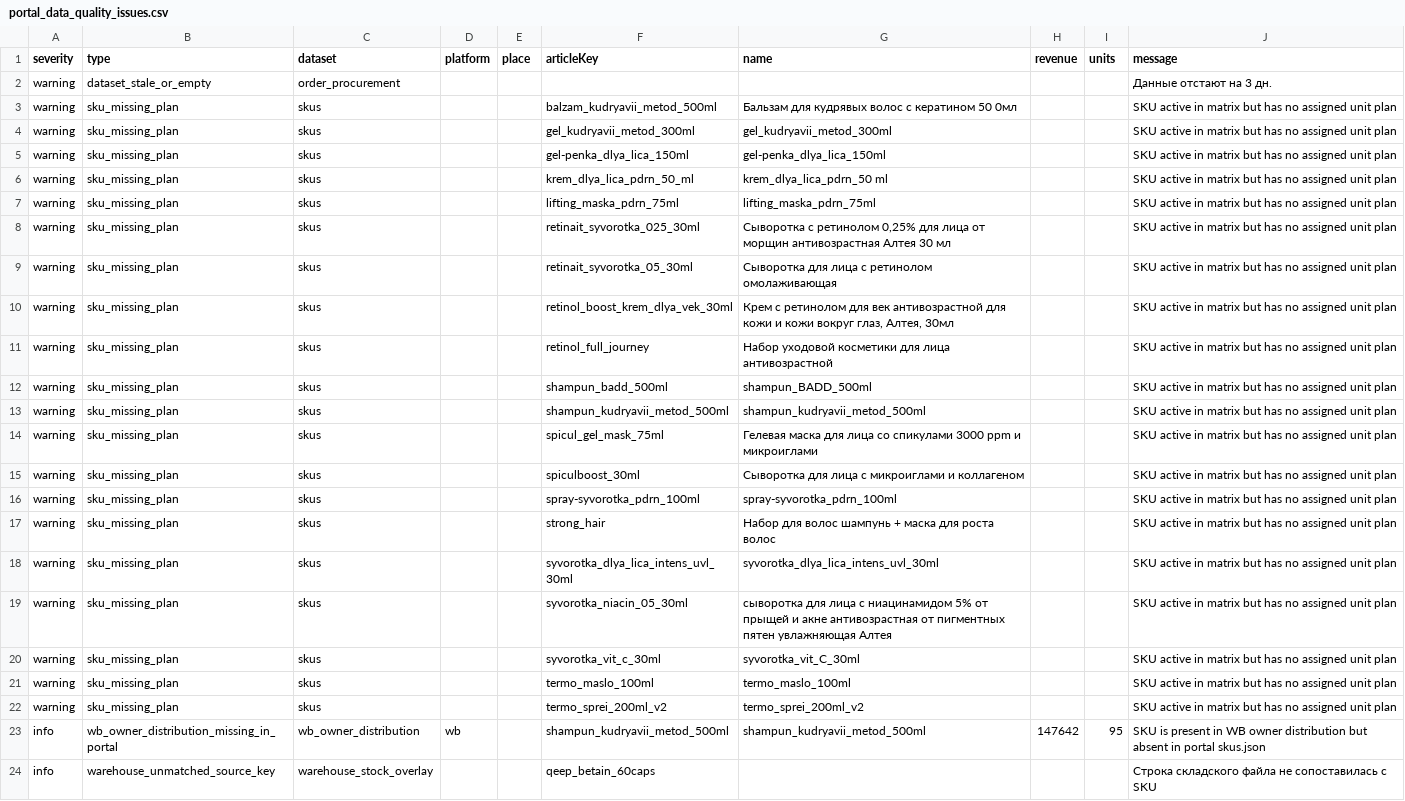
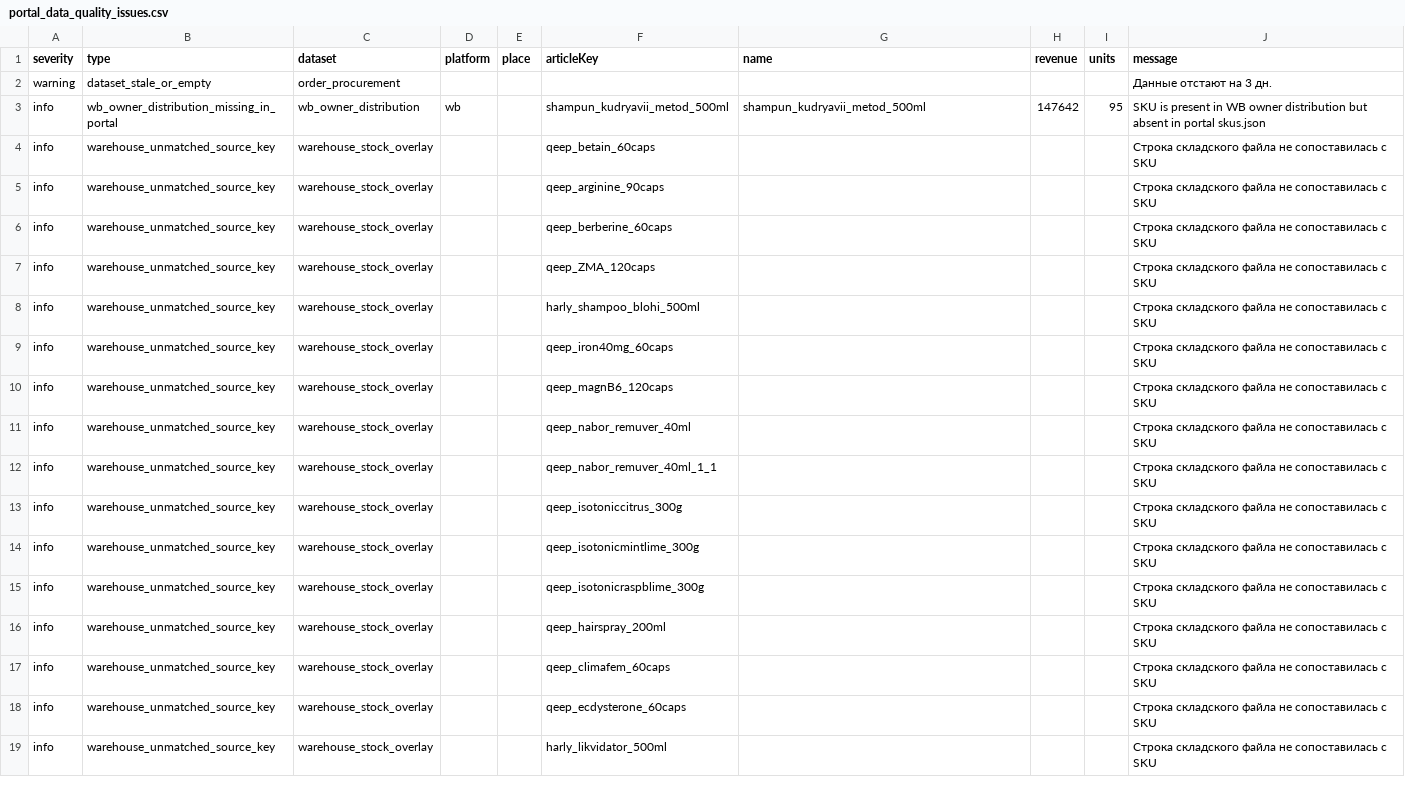
Before and after one commit to Alisia777/Harisma, a CSV file: data/portal_data_quality_issues.csv, drawn as a sheet; only a part is shown; the shorter side is filled out with more unchanged rows.

Commit message:
Fix SKU plan ownership and repricer readiness

```diff
--- a/data/portal_data_quality_issues.csv
+++ b/data/portal_data_quality_issues.csv
@@ -2,22 +2,2 @@
 "warning";"dataset_stale_or_empty";"order_procurement";"";"";"";"";"";"";"Данные отстают на 3 дн."
-"warning";"sku_missing_plan";"skus";"";"";"balzam_kudryavii_metod_500ml";"Бальзам для кудрявых волос с кератином 50 0мл";"";"";"SKU active in matrix but has no assigned unit plan"
-"warning";"sku_missing_plan";"skus";"";"";"gel_kudryavii_metod_300ml";"gel_kudryavii_metod_300ml";"";"";"SKU active in matrix but has no assigned unit plan"
-"warning";"sku_missing_plan";"skus";"";"";"gel-penka_dlya_lica_150ml";"gel-penka_dlya_lica_150ml";"";"";"SKU active in matrix but has no assigned unit plan"
-"warning";"sku_missing_plan";"skus";"";"";"krem_dlya_lica_pdrn_50_ml";"krem_dlya_lica_pdrn_50 ml";"";"";"SKU active in matrix but has no assigned unit plan"
-"warning";"sku_missing_plan";"skus";"";"";"lifting_maska_pdrn_75ml";"lifting_maska_pdrn_75ml";"";"";"SKU active in matrix but has no assigned unit plan"
-"warning";"sku_missing_plan";"skus";"";"";"retinait_syvorotka_025_30ml";"Сыворотка с ретинолом 0,25% для лица от морщин антивозрастная Алтея 30 мл";"";"";"SKU active in matrix but has no assigned unit plan"
-"warning";"sku_missing_plan";"skus";"";"";"retinait_syvorotka_05_30ml";"Сыворотка для лица с ретинолом омолаживающая";"";"";"SKU active in matrix but has no assigned unit plan"
-"warning";"sku_missing_plan";"skus";"";"";"retinol_boost_krem_dlya_vek_30ml";"Крем c ретинолом для век антивозрастной для кожи и кожи вокруг глаз, Алтея, 30мл";"";"";"SKU active in matrix but has no assigned unit plan"
-"warning";"sku_missing_plan";"skus";"";"";"retinol_full_journey";"Набор уходовой косметики для лица антивозрастной";"";"";"SKU active in matrix but has no assigned unit plan"
-"warning";"sku_missing_plan";"skus";"";"";"shampun_badd_500ml";"shampun_BADD_500ml";"";"";"SKU active in matrix but has no assigned unit plan"
-"warning";"sku_missing_plan";"skus";"";"";"shampun_kudryavii_metod_500ml";"shampun_kudryavii_metod_500ml";"";"";"SKU active in matrix but has no assigned unit plan"
-"warning";"sku_missing_plan";"skus";"";"";"spicul_gel_mask_75ml";"Гелевая маска для лица со спикулами 3000 ppm и микроиглами";"";"";"SKU active in matrix but has no assigned unit plan"
-"warning";"sku_missing_plan";"skus";"";"";"spiculboost_30ml";"Сыворотка для лица с микроиглами и коллагеном";"";"";"SKU active in matrix but has no assigned unit plan"
-"warning";"sku_missing_plan";"skus";"";"";"spray-syvorotka_pdrn_100ml";"spray-syvorotka_pdrn_100ml";"";"";"SKU active in matrix but has no assigned unit plan"
-"warning";"sku_missing_plan";"skus";"";"";"strong_hair";"Набор для волос шампунь + маска для роста волос";"";"";"SKU active in matrix but has no assigned unit plan"
-"warning";"sku_missing_plan";"skus";"";"";"syvorotka_dlya_lica_intens_uvl_30ml";"syvorotka_dlya_lica_intens_uvl_30ml";"";"";"SKU active in matrix but has no assigned unit plan"
-"warning";"sku_missing_plan";"skus";"";"";"syvorotka_niacin_05_30ml";"сыворотка для лица с ниацинамидом 5% от прыщей и акне антивозрастная от пигментных пятен увлажняющая Алтея";"";"";"SKU active in matrix but has no assigned unit plan"
-"warning";"sku_missing_plan";"skus";"";"";"syvorotka_vit_c_30ml";"syvorotka_vit_C_30ml";"";"";"SKU active in matrix but has no assigned unit plan"
-"warning";"sku_missing_plan";"skus";"";"";"termo_maslo_100ml";"termo_maslo_100ml";"";"";"SKU active in matrix but has no assigned unit plan"
-"warning";"sku_missing_plan";"skus";"";"";"termo_sprei_200ml_v2";"termo_sprei_200ml_v2";"";"";"SKU active in matrix but has no assigned unit plan"
 "info";"wb_owner_distribution_missing_in_portal";"wb_owner_distribution";"wb";"";"shampun_kudryavii_metod_500ml";"shampun_kudryavii_metod_500ml";"147642";"95";"SKU is present in WB owner distribution but absent in portal skus.json"
```
Also changed, not shown: 28 other files.
